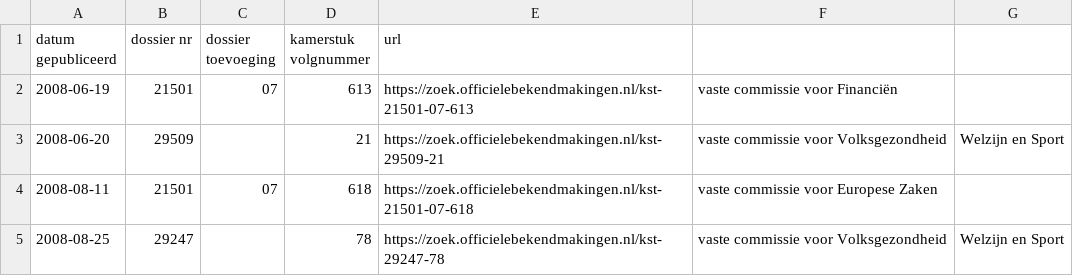
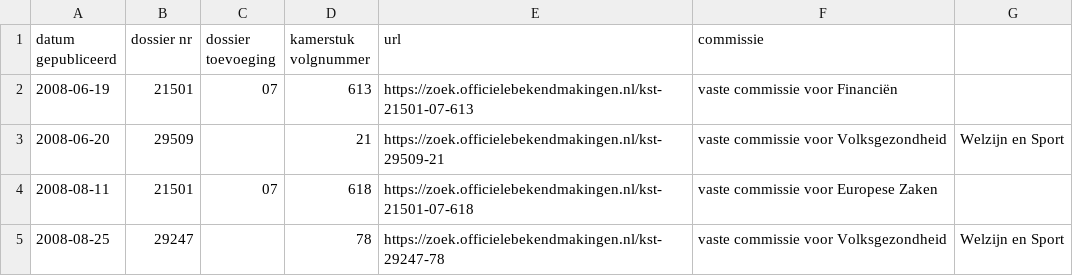
Before and after one commit to openkamer/ok-tk-data, a CSV file: verslagen/verslagen_algemeen_overleg_2008.csv, drawn as a sheet; only a part is shown.

Commit message:
Fix column headers

```diff
--- a/verslagen/verslagen_algemeen_overleg_2008.csv
+++ b/verslagen/verslagen_algemeen_overleg_2008.csv
@@ -1,2 +1,2 @@
-datum gepubliceerd,dossier nr,dossier toevoeging,kamerstuk volgnummer,url
+datum gepubliceerd,dossier nr,dossier toevoeging,kamerstuk volgnummer,url,commissie
 2008-06-19,21501,07,613,https://zoek.officielebekendmakingen.nl/kst-21501-07-613,vaste commissie voor Financiën
```
Also changed, not shown: verslagen/verslagen_algemeen_overleg_2009.csv, verslagen/verslagen_algemeen_overleg_2010.csv, 10 other files.
